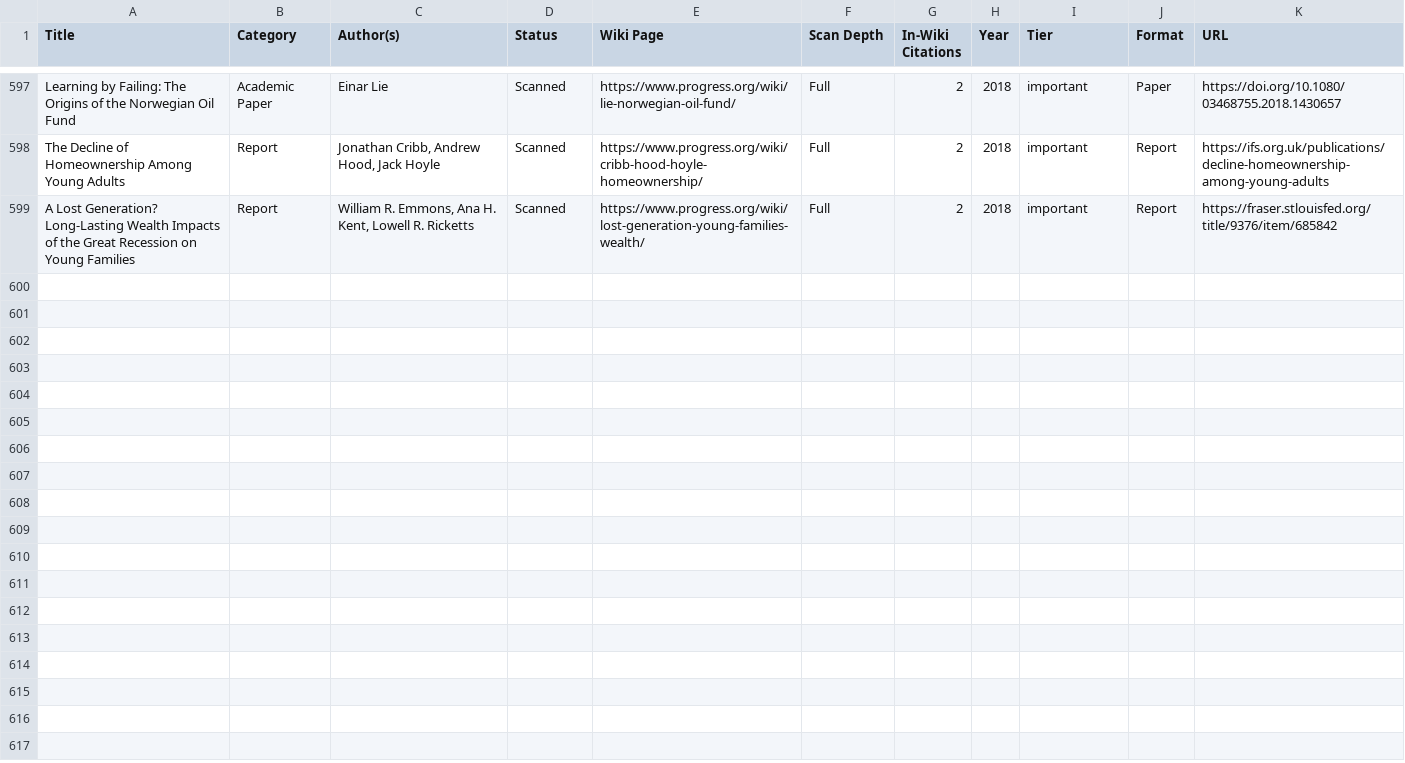
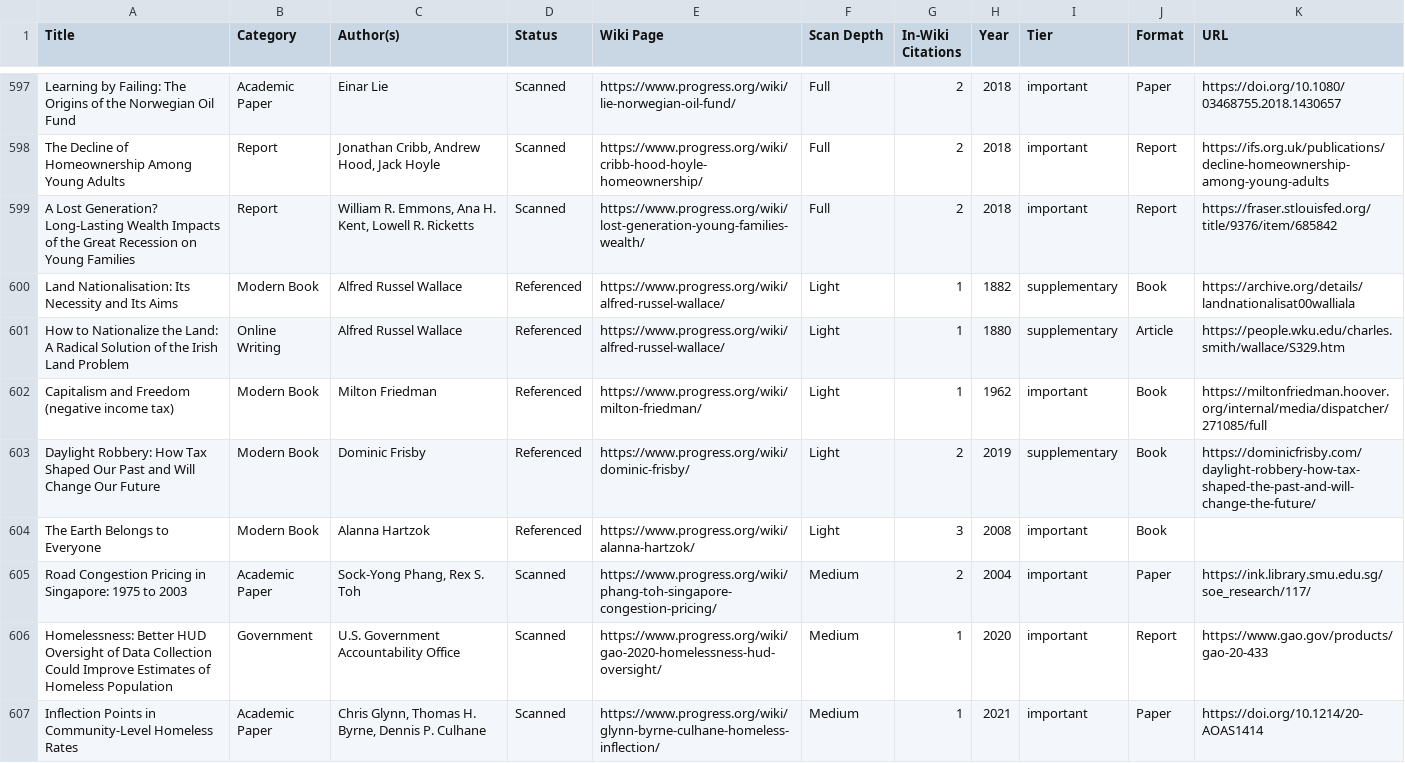
Before and after one commit to floydmari/georgism-wiki, a CSV file: sources/exports/registry-export-2026-07-11.csv, drawn as a sheet; only a part is shown, gaps mark what is left out.

```diff
--- a/sources/exports/registry-export-2026-07-11.csv
+++ b/sources/exports/registry-export-2026-07-11.csv
@@ -599 +599,9 @@ The Decline of Homeownership Among Young Adults,Report,"Jonathan Cribb, Andrew H
 "A Lost Generation? Long-Lasting Wealth Impacts of the Great Recession on Young Families",Report,"William R. Emmons, Ana H. Kent, Lowell R. Ricketts",Scanned,https://www.progress.org/wiki/lost-generation-young-families-wealth/,Full,2,2018,important,Report,https://fraser.stlouisfed.org/title/9376/item/685842
+"Land Nationalisation: Its Necessity and Its Aims",Modern Book,Alfred Russel Wallace,Referenced,https://www.progress.org/wiki/alfred-russel-wallace/,Light,1,1882,supplementary,Book,https://archive.org/details/landnationalisat00walliala
+"How to Nationalize the Land: A Radical Solution of the Irish Land Problem",Online Writing,Alfred Russel Wallace,Referenced,https://www.progress.org/wiki/alfred-russel-wallace/,Light,1,1880,supplementary,Article,https://people.wku.edu/charles.smith/wallace/S329.htm
+Capitalism and Freedom (negative income tax),Modern Book,Milton Friedman,Referenced,https://www.progress.org/wiki/milton-friedman/,Light,1,1962,important,Book,https://miltonfriedman.hoover.org/internal/media/dispatcher/271085/full
+"Daylight Robbery: How Tax Shaped Our Past and Will Change Our Future",Modern Book,Dominic Frisby,Referenced,https://www.progress.org/wiki/dominic-frisby/,Light,2,2019,supplementary,Book,https://dominicfrisby.com/daylight-robbery-how-tax-shaped-the-past-and-will-change-the-future/
+The Earth Belongs to Everyone,Modern Book,Alanna Hartzok,Referenced,https://www.progress.org/wiki/alanna-hartzok/,Light,3,2008,important,Book,
+"Road Congestion Pricing in Singapore: 1975 to 2003",Academic Paper,"Sock-Yong Phang, Rex S. Toh",Scanned,https://www.progress.org/wiki/phang-toh-singapore-congestion-pricing/,Medium,2,2004,important,Paper,https://ink.library.smu.edu.sg/soe_research/117/
+"Homelessness: Better HUD Oversight of Data Collection Could Improve Estimates of Homeless Population",Government,U.S. Government Accountability Office,Scanned,https://www.progress.org/wiki/gao-2020-homelessness-hud-oversight/,Medium,1,2020,important,Report,https://www.gao.gov/products/gao-20-433
+"Inflection Points in Community-Level Homeless Rates",Academic Paper,"Chris Glynn, Thomas H. Byrne, Dennis P. Culhane",Scanned,https://www.progress.org/wiki/glynn-byrne-culhane-homeless-inflection/,Medium,1,2021,important,Paper,https://doi.org/10.1214/20-AOAS1414
```
Also changed, not shown: sources/registry.csv, sources/wiki-inventory.csv, 12 other files.
